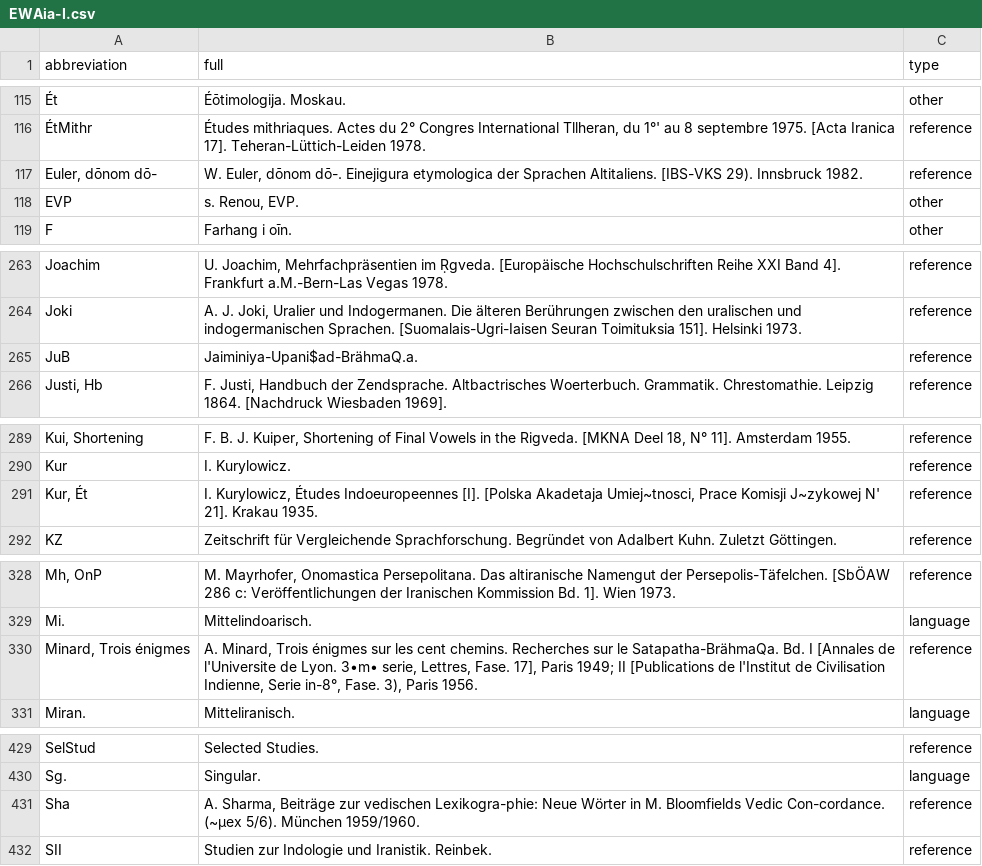
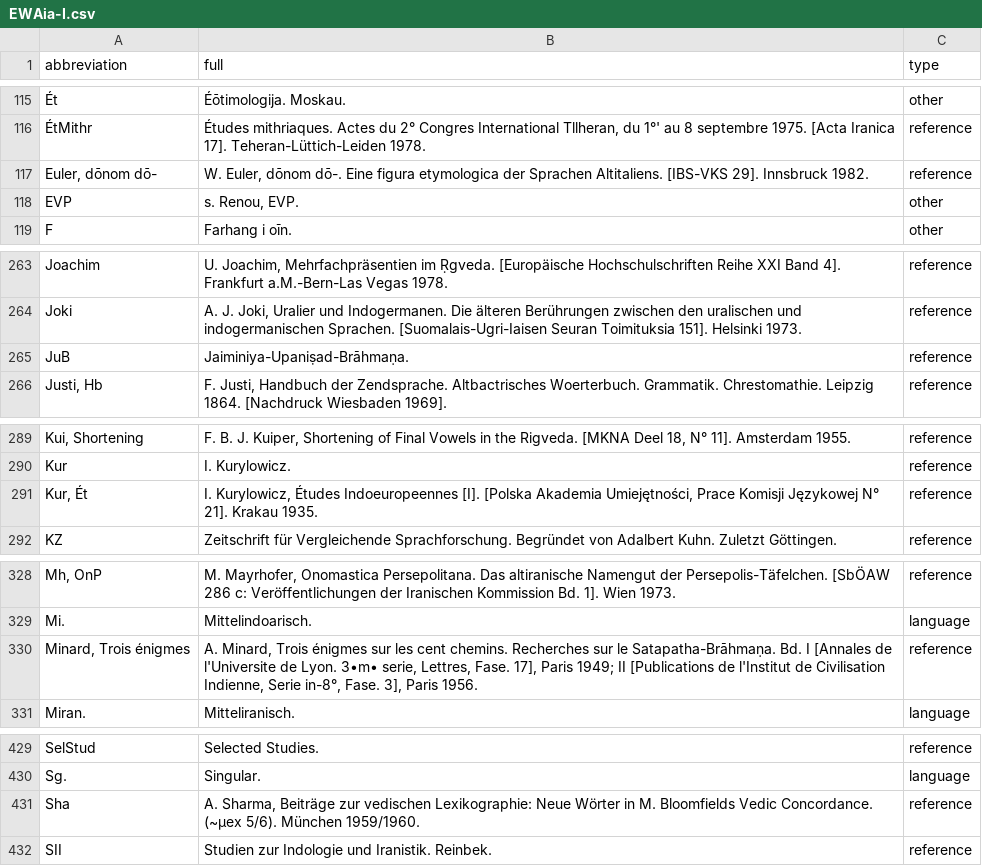
Before and after one commit to Yuzki/ewaia-abbreviations, a CSV file: data/source/EWAia-I.csv, drawn as a sheet; only a part is shown, gaps mark what is left out; the diff covers the shown part only.

```diff
--- a/data/source/EWAia-I.csv
+++ b/data/source/EWAia-I.csv
@@ -116,3 +116,3 @@ abbreviation,full,type
 "ÉtMithr","Études mithriaques. Actes du 2° Congres International Tllheran, du 1°' au 8 septembre 1975. [Acta Iranica 17]. Teheran-Lüttich-Leiden 1978.",reference
-"Euler, dōnom dō-","W. Euler, dōnom dō-. Einejigura etymologica der Sprachen Altitaliens. [IBS-VKS 29). Innsbruck 1982.",reference
+"Euler, dōnom dō-","W. Euler, dōnom dō-. Eine figura etymologica der Sprachen Altitaliens. [IBS-VKS 29]. Innsbruck 1982.",reference
 "EVP","s. Renou, EVP.",other
@@ -264,3 +264,3 @@ abbreviation,full,type
 "Joki","A. J. Joki, Uralier und Indogermanen. Die älteren Berührungen zwischen den uralischen und indogermanischen Sprachen. [Suomalais-Ugri-Iaisen Seuran Toimituksia 151]. Helsinki 1973.",reference
-"JuB","Jaiminiya-Upani$ad-BrähmaQ.a.",reference
+"JuB","Jaiminiya-Upaniṣad-Brāhmaṇa.",reference
 "Justi, Hb","F. Justi, Handbuch der Zendsprache. Altbactrisches Woerterbuch. Grammatik. Chrestomathie. Leipzig 1864. [Nachdruck Wiesbaden 1969].",reference
@@ -290,3 +290,3 @@ abbreviation,full,type
 "Kur","I. Kurylowicz.",reference
-"Kur, Ét","I. Kurylowicz, Études Indoeuropeennes [I]. [Polska Akadetaja Umiej~tnosci, Prace Komisji J~zykowej N' 21]. Krakau 1935.",reference
+"Kur, Ét","I. Kurylowicz, Études Indoeuropeennes [I]. [Polska Akademia Umiejętności, Prace Komisji Językowej N° 21]. Krakau 1935.",reference
 "KZ","Zeitschrift für Vergleichende Sprachforschung. Begründet von Adalbert Kuhn. Zuletzt Göttingen.",reference
@@ -329,3 +329,3 @@ abbreviation,full,type
 "Mi.","Mittelindoarisch.",language
-"Minard, Trois énigmes","A. Minard, Trois énigmes sur les cent chemins. Recherches sur le Satapatha-BrähmaQa. Bd. I [Annales de l'Universite de Lyon. 3•m• serie, Lettres, Fase. 17], Paris 1949; II [Publications de l'Institut de Civilisation Indienne, Serie in-8°, Fase. 3), Paris 1956.",reference
+"Minard, Trois énigmes","A. Minard, Trois énigmes sur les cent chemins. Recherches sur le Satapatha-Brāhmaṇa. Bd. I [Annales de l'Universite de Lyon. 3•m• serie, Lettres, Fase. 17], Paris 1949; II [Publications de l'Institut de Civilisation Indienne, Serie in-8°, Fase. 3], Paris 1956.",reference
 "Miran.","Mitteliranisch.",language
@@ -430,3 +430,3 @@ abbreviation,full,type
 "Sg.","Singular.",language
-"Sha","A. Sharma, Beiträge zur vedischen Lexikogra-phie: Neue Wörter in M. Bloomfields Vedic Con-cordance. (~µex 5/6). München 1959/1960.",reference
+"Sha","A. Sharma, Beiträge zur vedischen Lexikographie: Neue Wörter in M. Bloomfields Vedic Concordance. (~µex 5/6). München 1959/1960.",reference
 "SII","Studien zur Indologie und Iranistik. Reinbek.",reference
```
Also changed, not shown: 18 edited cells elsewhere in this file, data/source/EWAia-I-New.csv, data/source/EWAia-III.csv, 4 other files.
